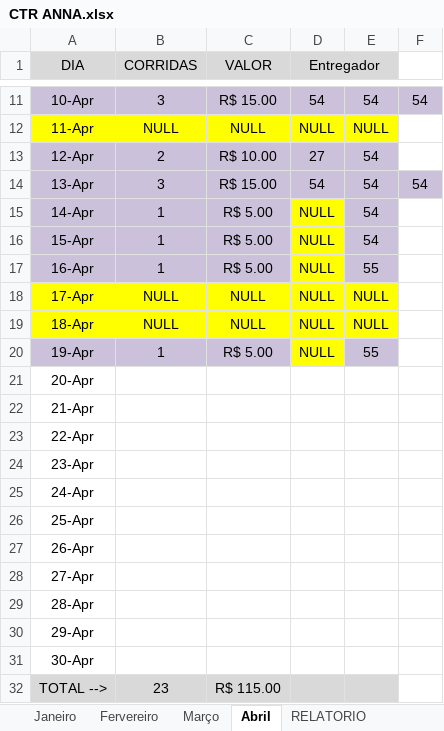
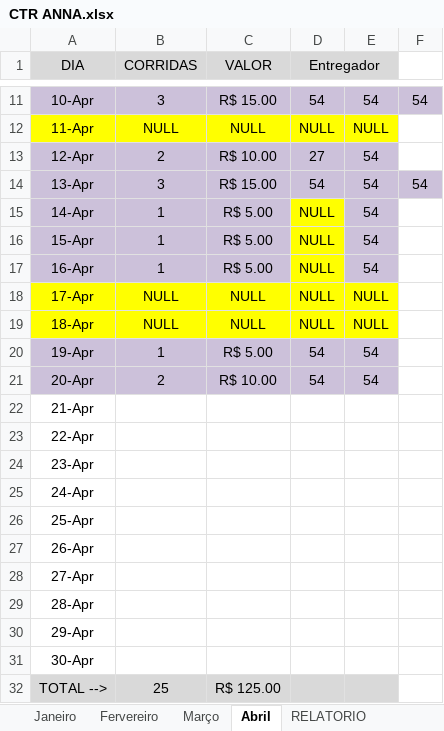
Before and after one commit to DanielGermanosilva/CORRIDAS, an Excel workbook: CTR ANNA.xlsx, sheet Abril, drawn as a sheet; only a part is shown, gaps mark what is left out; values as stored, in another font and other column widths than the file's, no borders; the diff names each change by its address in the sheet, - before the commit and + after, or states it on an @@ line.

Commit message:
Update CTR ANNA.xlsx

```diff
--- a/CTR ANNA.xlsx (sheet Abril)
+++ b/CTR ANNA.xlsx (sheet Abril)
-E17: 55
+E17: 54
-D20 (Entregador): NULL
+D20 (Entregador): 54
-D20 fill: #FFFF00
+D20 fill: #CCC1DA
-E20: 55
+E20: 54
-A21:E21 fill: none
+A21:E21 fill: #CCC1DA
-B21 (CORRIDAS): (empty)
+B21 (CORRIDAS): 2
-C21 (VALOR): (empty)
+C21 (VALOR): R$ 10.00
-D21 (Entregador): (empty)
+D21 (Entregador): 54
-E21: (empty)
+E21: 54
-B32 (CORRIDAS): 23
+B32 (CORRIDAS): 25
-C32 (VALOR): R$ 115.00
+C32 (VALOR): R$ 125.00
```
Also changed, not shown: sheet RELATORIO.
